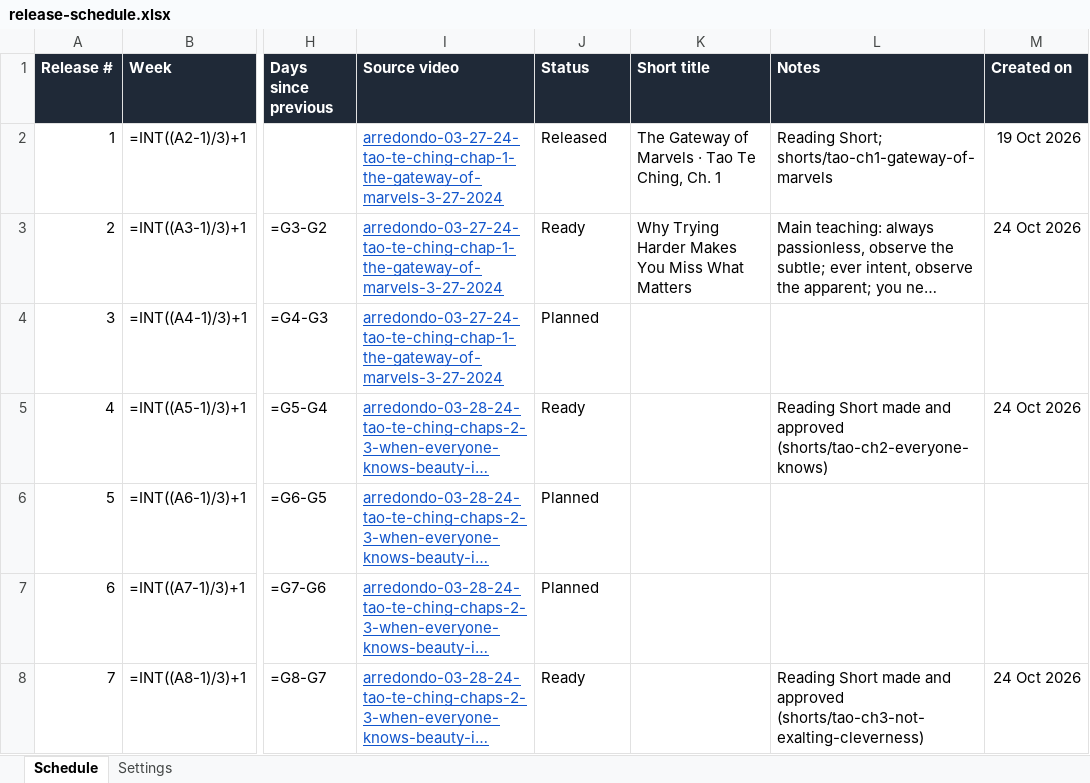
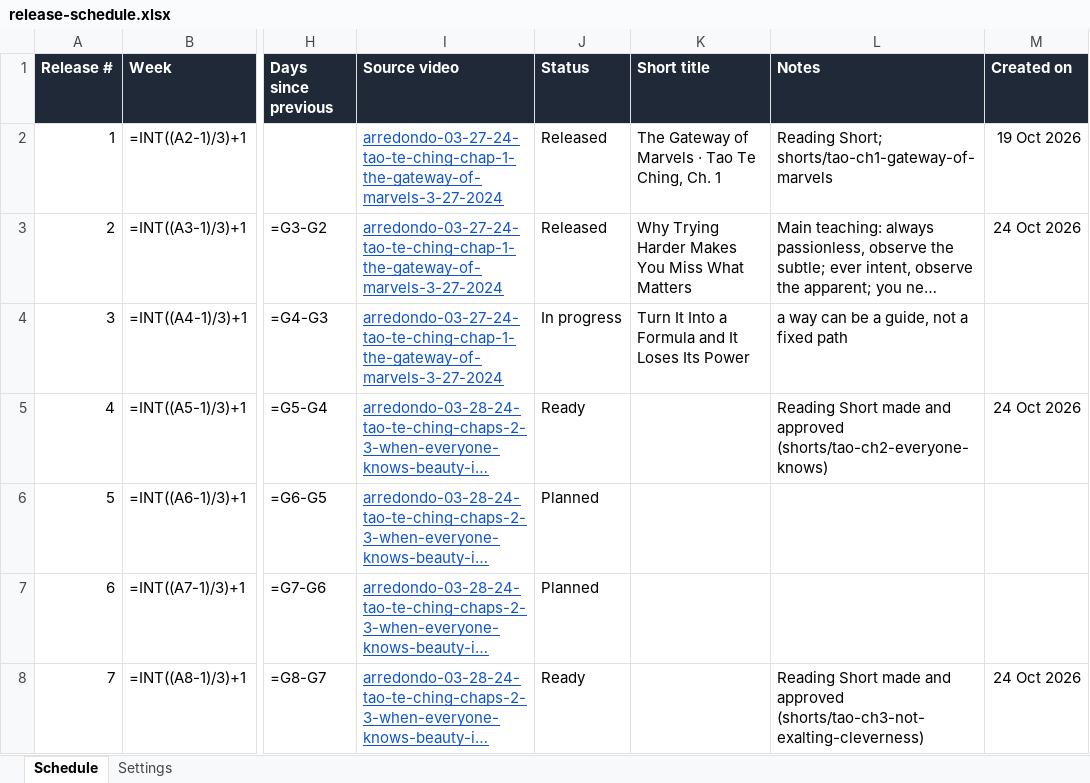
Before and after one commit to lexowalker/YouTube-Shorts, an Excel workbook: docs/release-schedule.xlsx, sheet Schedule, drawn as a sheet; only a part is shown, gaps mark what is left out; long unchanged cells end in …; values as stored, in another font and other column widths than the file's, no borders; formulas without a stored value are shown as written; conditional formats not drawn; the diff names each change by its address in the sheet, - before the commit and + after, or states it on an @@ line.

```diff
--- a/docs/release-schedule.xlsx (sheet Schedule)
+++ b/docs/release-schedule.xlsx (sheet Schedule)
-J3 (Status): Ready
+J3 (Status): Released
-J4 (Status): Planned
+J4 (Status): In progress
-K4 (Short title): (empty)
+K4 (Short title): Turn It Into a Formula and It Loses Its Power
-L4 (Notes): (empty)
+L4 (Notes): a way can be a guide, not a fixed path
```
Also changed, not shown: 8 other files.
